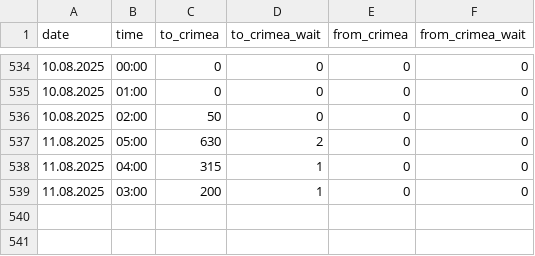
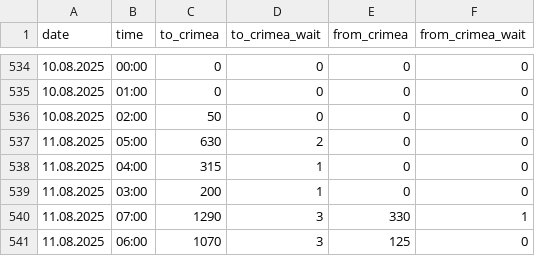
Before and after one commit to nik0lya-l/bridge_parser, a CSV file: crimea_bridge.csv, drawn as a sheet; only a part is shown, gaps mark what is left out; the diff names each change by its address in the sheet, - before the commit and + after, or states it on an @@ line.

```diff
--- a/crimea_bridge.csv
+++ b/crimea_bridge.csv
+row 540: 11.08.2025 | 07:00 | 1290 | 3 | 330 | 1
+row 541: 11.08.2025 | 06:00 | 1070 | 3 | 125 | 0
```
Also changed, not shown: 1 other file.
